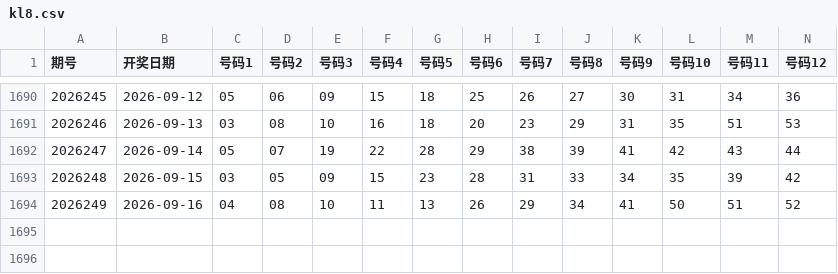
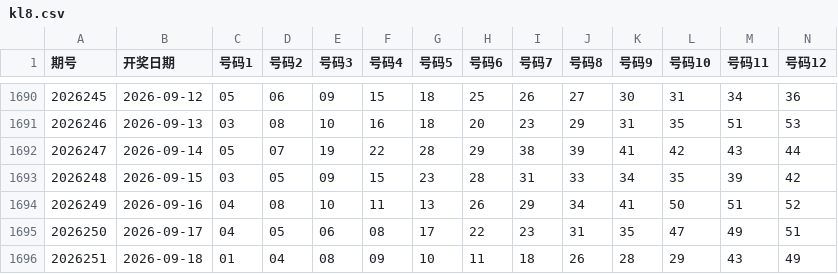
Before and after one commit to shuoquanli-source/lottery-helper-, a CSV file: data/kl8.csv, drawn as a sheet; only a part is shown, gaps mark what is left out; rows hold the shown columns only; the diff names each change by its address in the sheet, - before the commit and + after, or states it on an @@ line.

```diff
--- a/data/kl8.csv
+++ b/data/kl8.csv
+row 1695: 2026250 | 2026-09-17 | 04 | 05 | 06 | 08 | 17 | 22 | 23 | 31 | 35 | 47 | 49 | 51
+row 1696: 2026251 | 2026-09-18 | 01 | 04 | 08 | 09 | 10 | 11 | 18 | 26 | 28 | 29 | 43 | 49
```
Also changed, not shown: data/ssq.csv.
